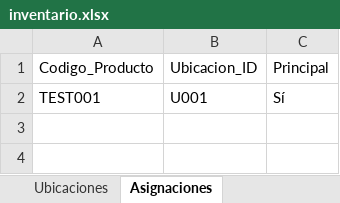
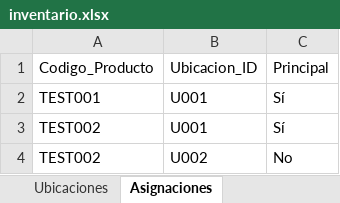
Before and after one commit to JunyMSAI/FerreteriaMS, an Excel workbook: 03_Aplicacion/inventario.xlsx, sheet Asignaciones, drawn as a sheet; values as stored, in another font and other column widths than the file's, no borders; the diff names each change by its address in the sheet, - before the commit and + after, or states it on an @@ line.

Commit message:
Actualización administrativa de inventario.xlsx (FerreteríaMS v0)

```diff
--- a/03_Aplicacion/inventario.xlsx (sheet Asignaciones)
+++ b/03_Aplicacion/inventario.xlsx (sheet Asignaciones)
+row 3: TEST002 | U001 | Sí
+row 4: TEST002 | U002 | No
```
Also changed, not shown: sheet Productos.
